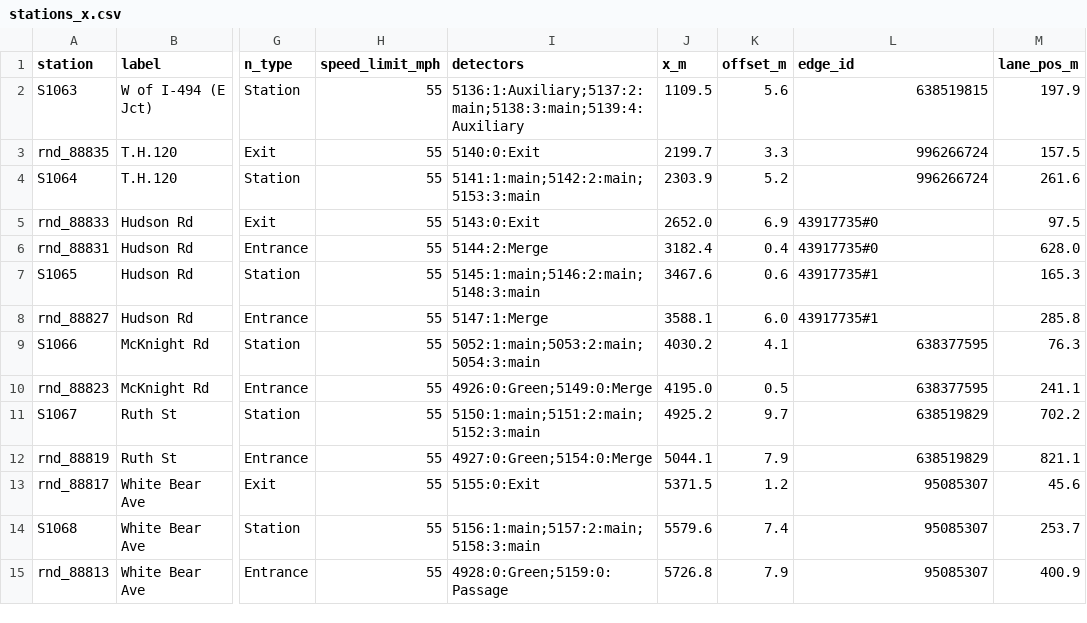
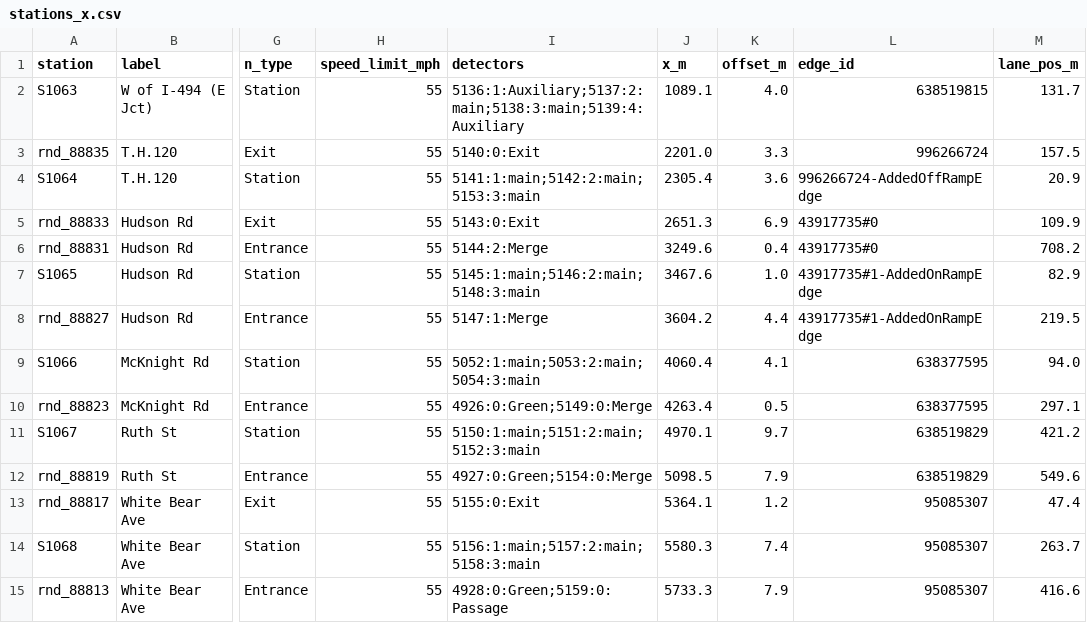
Before and after one commit to abc000cool/flowstate-v2, a CSV file: data/mndot/mndot_i94_wb_stpaul/stations_x.csv, drawn as a sheet; only a part is shown, gaps mark what is left out; the diff covers the shown part only; the diff names each change by its address in the sheet, - before the commit and + after, or states it on an @@ line.

```diff
--- a/data/mndot/mndot_i94_wb_stpaul/stations_x.csv
+++ b/data/mndot/mndot_i94_wb_stpaul/stations_x.csv
-J2 (x_m): 1109.5
+J2 (x_m): 1089.1
-K2 (offset_m): 5.6
+K2 (offset_m): 4.0
-M2 (lane_pos_m): 197.9
+M2 (lane_pos_m): 131.7
-J3 (x_m): 2199.7
+J3 (x_m): 2201.0
-J4 (x_m): 2303.9
+J4 (x_m): 2305.4
-K4 (offset_m): 5.2
+K4 (offset_m): 3.6
-L4 (edge_id): 996266724
+L4 (edge_id): 996266724-AddedOffRampEdge
-M4 (lane_pos_m): 261.6
+M4 (lane_pos_m): 20.9
-J5 (x_m): 2652.0
+J5 (x_m): 2651.3
-M5 (lane_pos_m): 97.5
+M5 (lane_pos_m): 109.9
-J6 (x_m): 3182.4
+J6 (x_m): 3249.6
-M6 (lane_pos_m): 628.0
+M6 (lane_pos_m): 708.2
-K7 (offset_m): 0.6
+K7 (offset_m): 1.0
-L7:L8 (edge_id): 43917735#1
+L7:L8 (edge_id): 43917735#1-AddedOnRampEdge
-M7 (lane_pos_m): 165.3
+M7 (lane_pos_m): 82.9
-J8 (x_m): 3588.1
+J8 (x_m): 3604.2
-K8 (offset_m): 6.0
+K8 (offset_m): 4.4
-M8 (lane_pos_m): 285.8
+M8 (lane_pos_m): 219.5
-J9 (x_m): 4030.2
+J9 (x_m): 4060.4
-M9 (lane_pos_m): 76.3
+M9 (lane_pos_m): 94.0
-J10 (x_m): 4195.0
+J10 (x_m): 4263.4
-M10 (lane_pos_m): 241.1
+M10 (lane_pos_m): 297.1
-J11 (x_m): 4925.2
+J11 (x_m): 4970.1
-M11 (lane_pos_m): 702.2
+M11 (lane_pos_m): 421.2
-J12 (x_m): 5044.1
+J12 (x_m): 5098.5
-M12 (lane_pos_m): 821.1
+M12 (lane_pos_m): 549.6
-J13 (x_m): 5371.5
+J13 (x_m): 5364.1
-M13 (lane_pos_m): 45.6
+M13 (lane_pos_m): 47.4
-J14 (x_m): 5579.6
+J14 (x_m): 5580.3
-M14 (lane_pos_m): 253.7
+M14 (lane_pos_m): 263.7
-J15 (x_m): 5726.8
+J15 (x_m): 5733.3
-M15 (lane_pos_m): 400.9
+M15 (lane_pos_m): 416.6
```
Also changed, not shown: 41 edited cells elsewhere in this file, 45 other files.
